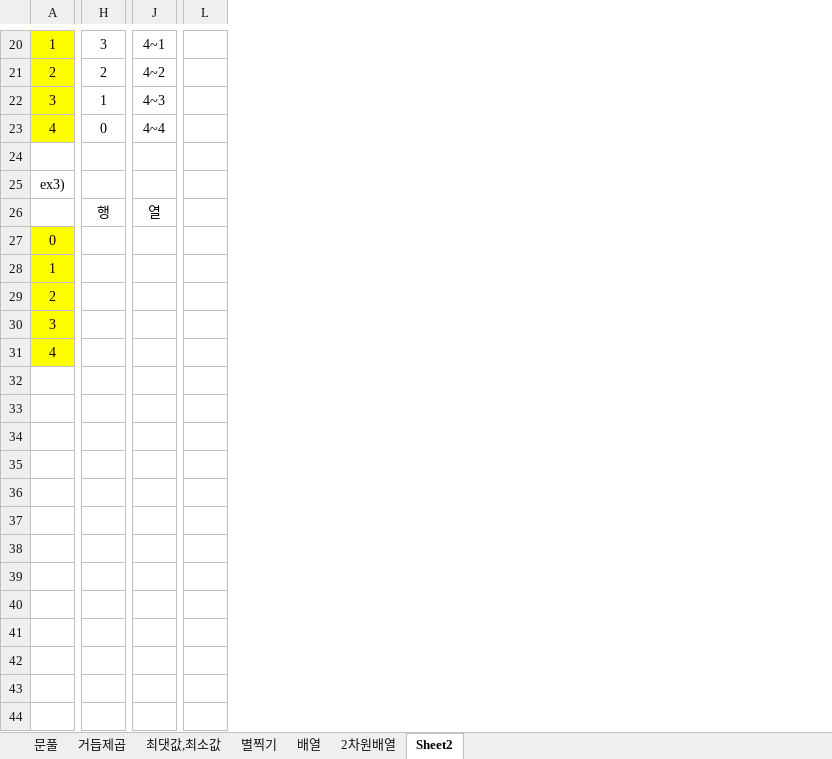
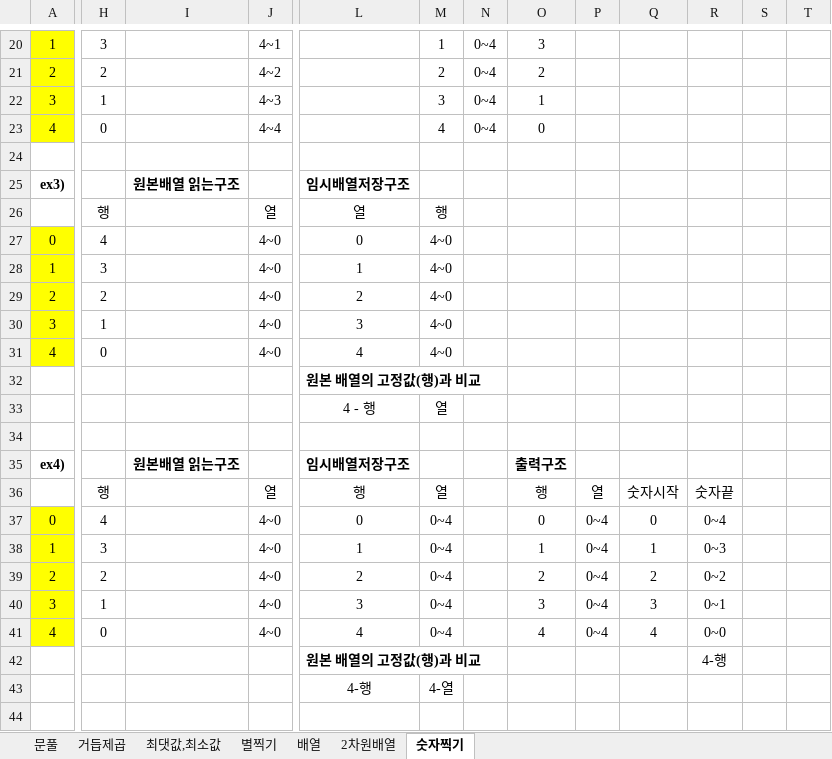
Before and after one commit to luvulmi/KDT_Javascript, an Excel workbook: JS.xlsx, sheet 숫자찍기, drawn as a sheet; only a part is shown, gaps mark what is left out; values as stored, in another font and other column widths than the file's, no borders; charts and pictures not drawn; removed rows and columns are numbered as before the commit, all else as after; rows hold the shown columns only; the diff covers the shown part only; the diff names each change by its address in the sheet, - before the commit and + after, or states it on an @@ line.

```diff
--- a/JS.xlsx (sheet 숫자찍기)
+++ b/JS.xlsx (sheet 숫자찍기)
-sheet tab: Sheet2
+sheet tab: 숫자찍기
+column I, row 25: 원본배열 읽는구조
-column L, empty
+column L, rows 25-31: 임시배열저장구조 | 열 | 0 | 1 | 2 | 3 | 4
+column M, rows 20-31: 1 | 2 | 3 | 4 |  |  | 행 | 4~0 | 4~0 | 4~0 | 4~0 | 4~0
+column N, rows 20-23: all 0~4
+column O, rows 20-23: 3 | 2 | 1 | 0
+column P, empty
+column Q, empty
+column R, empty
+column S, empty
+column T, empty
-A25 bold: off
+A25 bold: on
-H27: (empty)
+H27: 4
-J27:J31: (empty)
+J27:J31: 4~0
-H28: (empty)
+H28: 3
-H29: (empty)
+H29: 2
-H30: (empty)
+H30: 1
-H31: (empty)
+H31: 0
+row 32:  |  |  |  | 원본 배열의 고정값(행)과 비교
+row 33:  |  |  |  | 4 - 행 | 열
+row 34: (empty)
+row 35: ex4) |  | 원본배열 읽는구조 |  | 임시배열저장구조 |  |  | 출력구조
+row 36:  | 행 |  | 열 | 행 | 열 |  | 행 | 열 | 숫자시작 | 숫자끝
+row 37: 0 | 4 |  | 4~0 | 0 | 0~4 |  | 0 | 0~4 | 0 | 0~4
+row 38: 1 | 3 |  | 4~0 | 1 | 0~4 |  | 1 | 0~4 | 1 | 0~3
+row 39: 2 | 2 |  | 4~0 | 2 | 0~4 |  | 2 | 0~4 | 2 | 0~2
+row 40: 3 | 1 |  | 4~0 | 3 | 0~4 |  | 3 | 0~4 | 3 | 0~1
+row 41: 4 | 0 |  | 4~0 | 4 | 0~4 |  | 4 | 0~4 | 4 | 0~0
+row 42:  |  |  |  | 원본 배열의 고정값(행)과 비교 |  |  |  |  |  | 4-행
+row 43:  |  |  |  | 4-행 | 4-열
+row 44: (empty)
```
Also changed, not shown: 32 added rows, 1 removed column, 2 edited cells and cell formats elsewhere in this sheet, charts or pictures, 6 other files.
